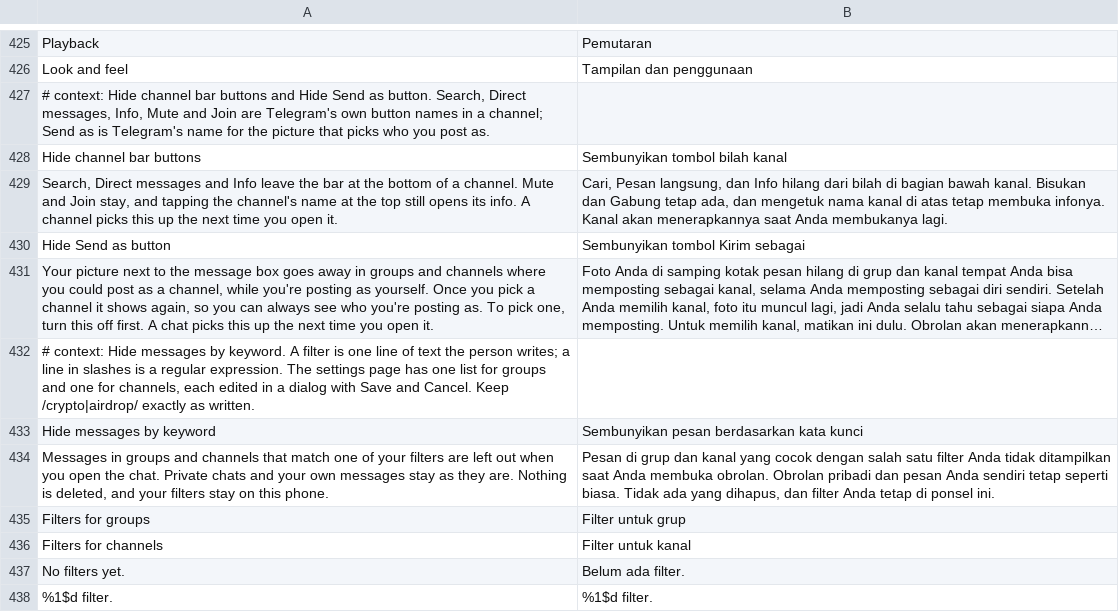
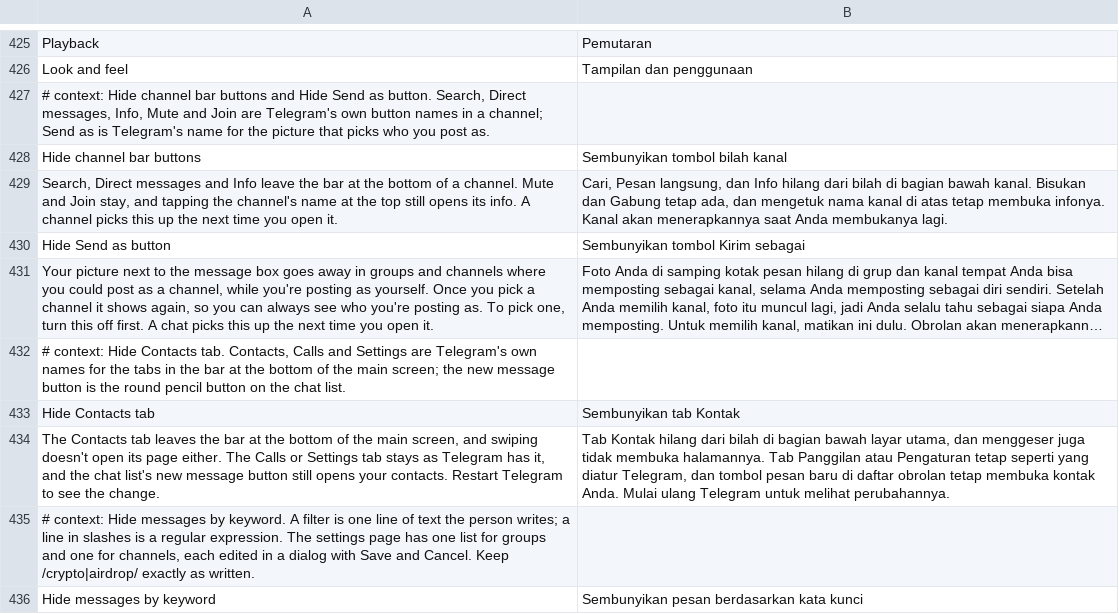
Before and after one commit to SysAdminDoc/HushTelegram, a TSV file: extensions/shared/library/src/main/l10n/in.tsv, drawn as a sheet; only a part is shown, gaps mark what is left out; the shorter side is filled out with more unchanged rows; long unchanged cells end in …; the diff names each change by its address in the sheet, - before the commit and + after, or states it on an @@ line.

```diff
--- a/extensions/shared/library/src/main/l10n/in.tsv
+++ b/extensions/shared/library/src/main/l10n/in.tsv
+row 432: # context: Hide Contacts tab. Contacts, Calls and Settings are Telegram's own names for the tabs in the bar at the bottom of the main screen; the new message button is the round pencil button on the chat list.
+row 433: Hide Contacts tab | Sembunyikan tab Kontak
+row 434: The Contacts tab leaves the bar at the bottom of the main screen, and swiping doesn't open its page either. The Calls or Settings tab stays as Telegram has it, and the chat list's new message button still opens your contacts. Restart Telegram to see the change. | Tab Kontak hilang dari bilah di bagian bawah layar utama, dan menggeser juga tidak membuka halamannya. Tab Panggilan atau Pengaturan tetap seperti yang diatur Telegram, dan tombol pesan baru di daftar obrolan tetap membuka kontak Anda. Mulai ulang Telegram untuk melihat perubahannya.
```
Also changed, not shown: extensions/shared/library/src/main/l10n/de.tsv, extensions/shared/library/src/main/l10n/es.tsv, 26 other files.
